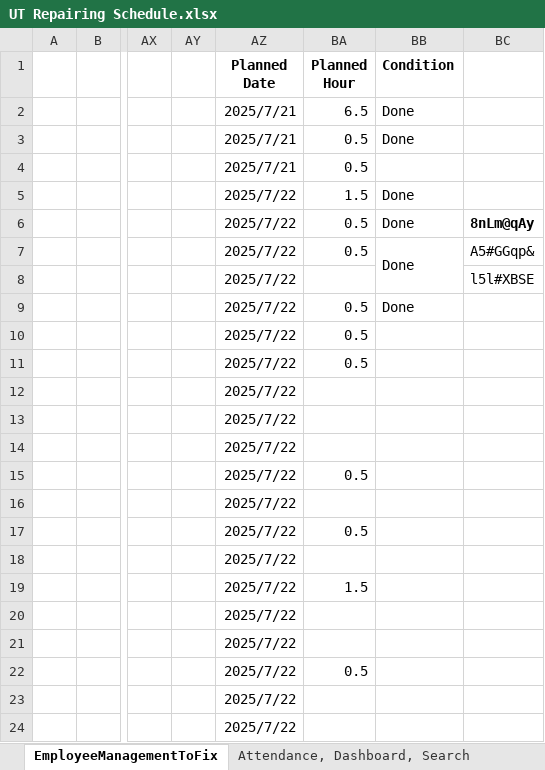
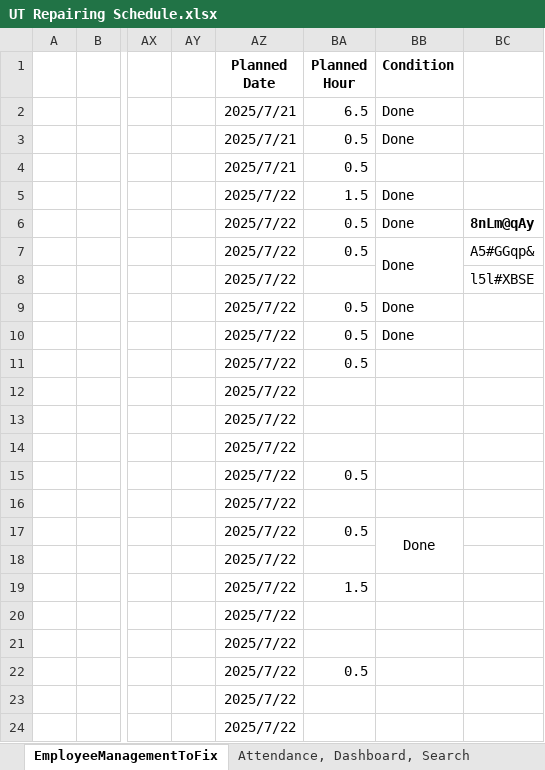
Before and after one commit to AyePwintPhyuUCSMdy/Intern-Project, an Excel workbook: UT Repairing Schedule.xlsx, sheet EmployeeManagementToFix, drawn as a sheet; only a part is shown, gaps mark what is left out; values as stored, in another font and other column widths than the file's, no borders; charts and pictures not drawn; the diff names each change by its address in the sheet, - before the commit and + after, or states it on an @@ line.

Commit message:
UT Repairing Scheulde Final

```diff
--- a/UT Repairing Schedule.xlsx (sheet EmployeeManagementToFix)
+++ b/UT Repairing Schedule.xlsx (sheet EmployeeManagementToFix)
-BB10 (Condition): (empty)
+BB10 (Condition): Done
-BB17 (Condition): (empty)
+BB17 (Condition): Done
+BB17:BB18 merged
```
